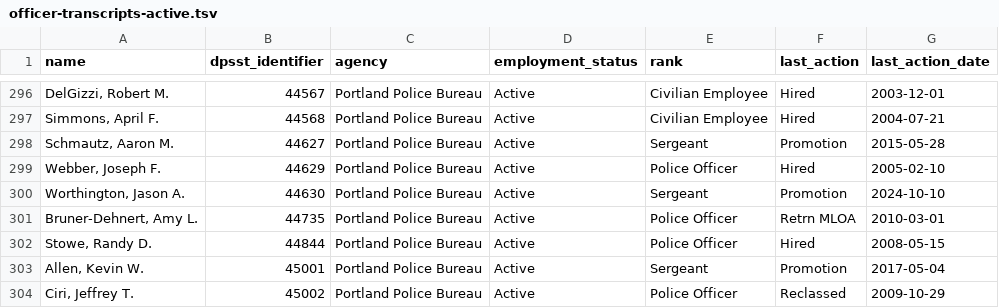
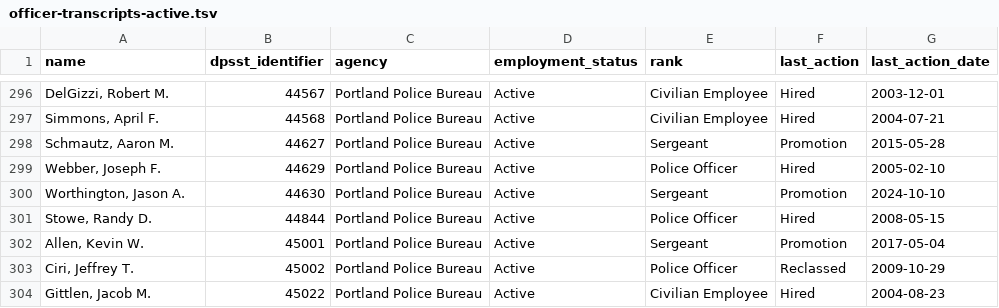
Before and after one commit to PDX-Police-Accountability/dpsst-data, a TSV file: officers/summary/officer-transcripts-active.tsv, drawn as a sheet; only a part is shown, gaps mark what is left out; the shorter side is filled out with more unchanged rows.

```diff
--- a/officers/summary/officer-transcripts-active.tsv
+++ b/officers/summary/officer-transcripts-active.tsv
@@ -300,3 +300,2 @@ Webber, Joseph F.	44629	Portland Police Bureau	Active	Police Officer	Hired	2005-
 Worthington, Jason A.	44630	Portland Police Bureau	Active	Sergeant	Promotion	2024-10-10
-Bruner-Dehnert, Amy L.	44735	Portland Police Bureau	Active	Police Officer	Retrn MLOA	2010-03-01
 Stowe, Randy D.	44844	Portland Police Bureau	Active	Police Officer	Hired	2008-05-15
```
Also changed, not shown: officers/summary/officer-transcripts-inactive.tsv, officers/summary/officer-transcripts.tsv, 39 other files.
